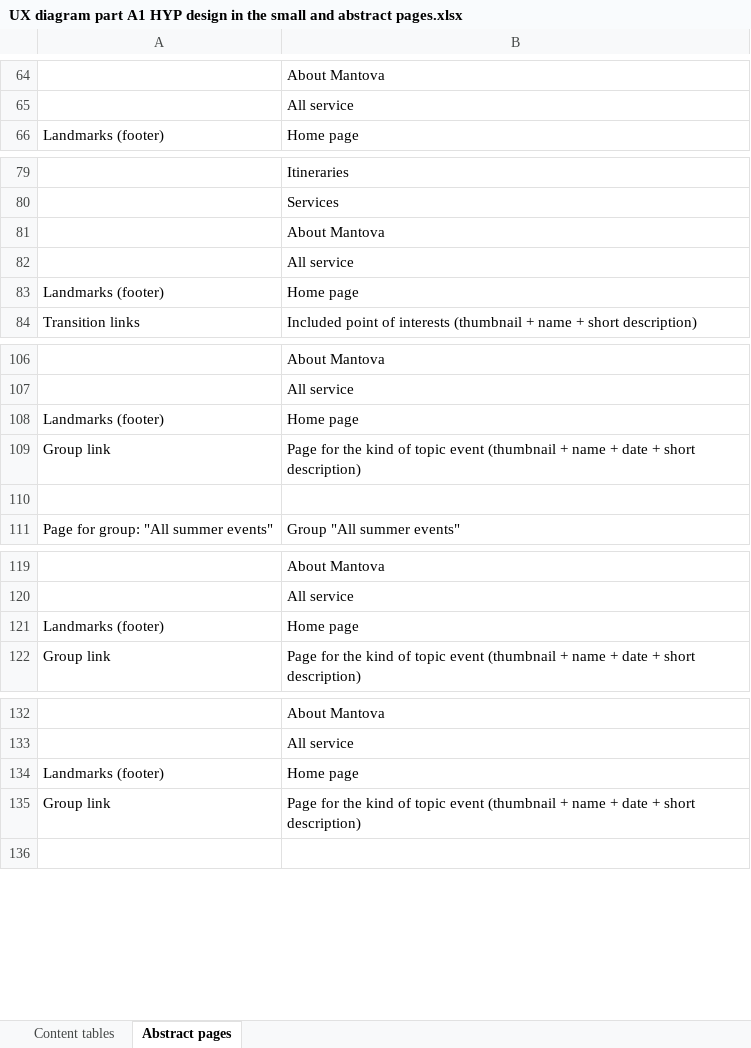
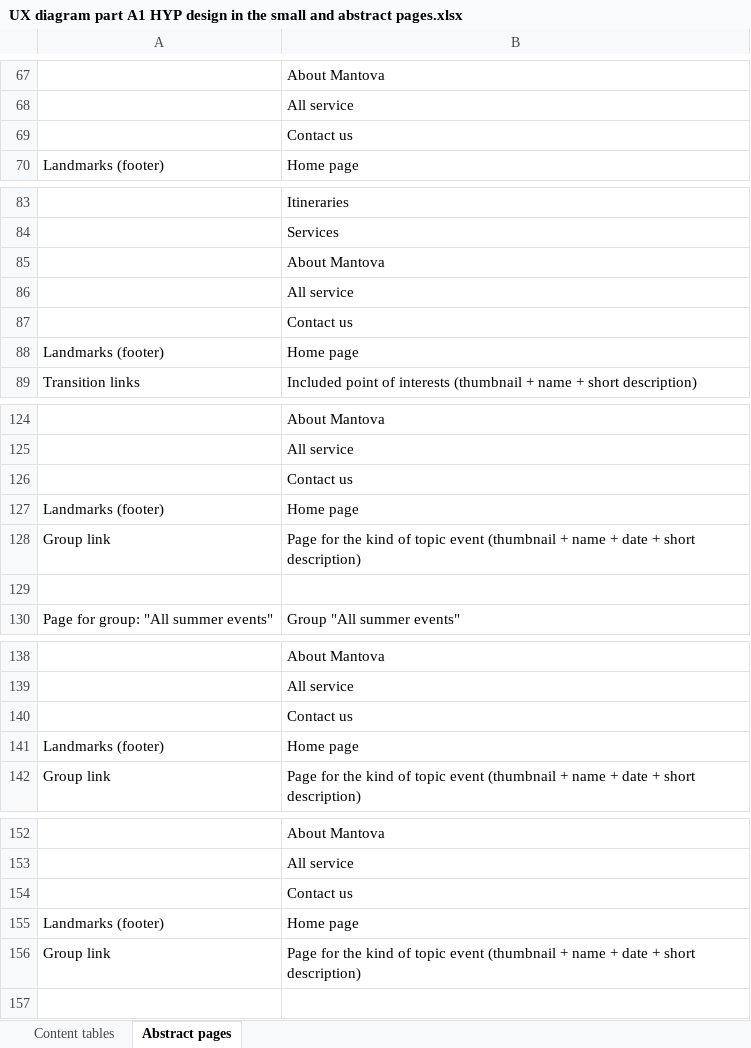
Before and after one commit to SebastianCastellano/Hypermedia-Project, an Excel workbook: Design-part/UX diagram part A1 HYP design in the small and abstract pages.xlsx, sheet Abstract pages, drawn as a sheet; only a part is shown, gaps mark what is left out; values as stored, in another font and other column widths than the file's, no borders; table styles not drawn; the diff covers the shown part only; the diff names each change by its address in the sheet, - before the commit and + after, or states it on an @@ line.

Commit message:
Footer; Contact us (page, excel, low wireframe)

```diff
--- a/Design-part/UX diagram part A1 HYP design in the small and abstract pages.xlsx (sheet Abstract pages)
+++ b/Design-part/UX diagram part A1 HYP design in the small and abstract pages.xlsx (sheet Abstract pages)
+row 69:  | Contact us
+row 87:  | Contact us
+row 126:  | Contact us
+row 140:  | Contact us
+row 154:  | Contact us
```
Also changed, not shown: 19 added rows elsewhere in this sheet, sheet Content tables, 5 other files.
